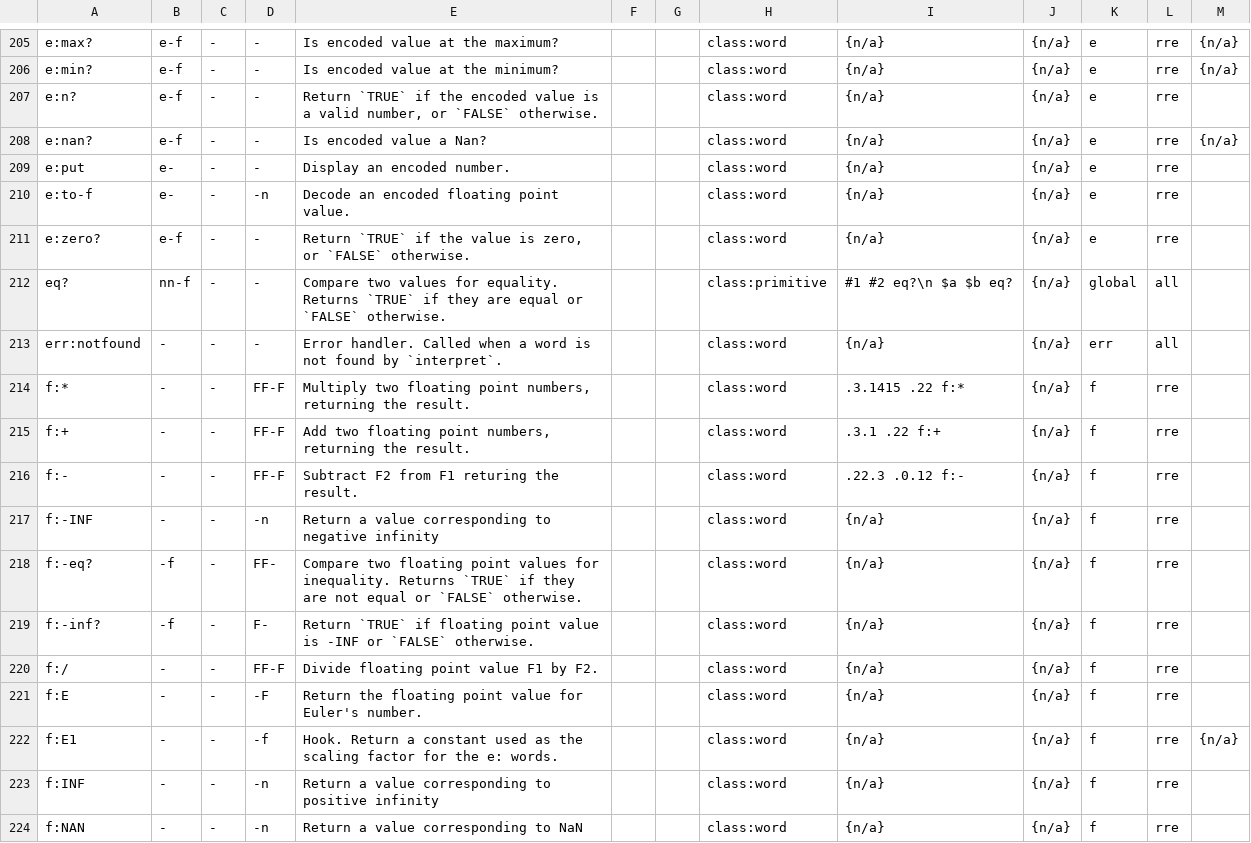
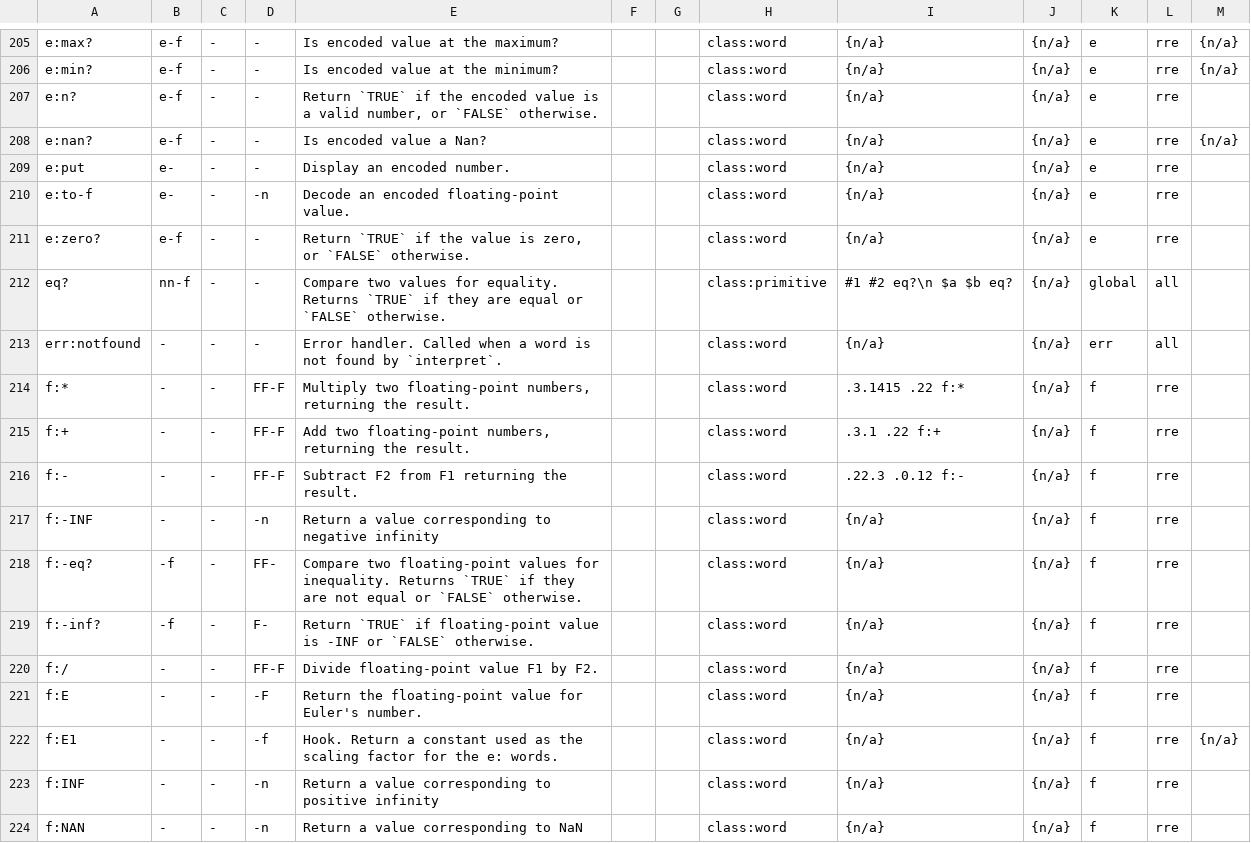
Before and after one commit to crcx/retroforth, a TSV file: doc/words.tsv, drawn as a sheet; only a part is shown, gaps mark what is left out; the diff covers the shown part only.

```diff
--- a/doc/words.tsv
+++ b/doc/words.tsv
@@ -209,3 +209,3 @@ e:nan?	e-f	-	-	Is encoded value a Nan?			class:word	{n/a}	{n/a}	e	rre	{n/a}
 e:put	e-	-	-	Display an encoded number.			class:word	{n/a}	{n/a}	e	rre	
-e:to-f	e-	-	-n	Decode an encoded floating point value.			class:word	{n/a}	{n/a}	e	rre	
+e:to-f	e-	-	-n	Decode an encoded floating-point value.			class:word	{n/a}	{n/a}	e	rre	
 e:zero?	e-f	-	-	Return `TRUE` if the value is zero, or `FALSE` otherwise.			class:word	{n/a}	{n/a}	e	rre	
@@ -213,10 +213,10 @@ eq?	nn-f	-	-	Compare two values for equality. Returns `TRUE` if they are equal o
 err:notfound	-	-	-	Error handler. Called when a word is not found by `interpret`.			class:word	{n/a}	{n/a}	err	all	
-f:*	-	-	FF-F	Multiply two floating point numbers, returning the result.			class:word	    .3.1415 .22 f:*	{n/a}	f	rre	
-f:+	-	-	FF-F	Add two floating point numbers, returning the result.			class:word	    .3.1 .22 f:+	{n/a}	f	rre	
-f:-	-	-	FF-F	Subtract F2 from F1 returing the result.			class:word	    .22.3 .0.12 f:-	{n/a}	f	rre	
+f:*	-	-	FF-F	Multiply two floating-point numbers, returning the result.			class:word	    .3.1415 .22 f:*	{n/a}	f	rre	
+f:+	-	-	FF-F	Add two floating-point numbers, returning the result.			class:word	    .3.1 .22 f:+	{n/a}	f	rre	
+f:-	-	-	FF-F	Subtract F2 from F1 returning the result.			class:word	    .22.3 .0.12 f:-	{n/a}	f	rre	
 f:-INF	-	-	-n	Return a value corresponding to negative infinity			class:word	{n/a}	{n/a}	f	rre	
-f:-eq?	-f	-	FF-	Compare two floating point values for inequality. Returns `TRUE` if they are not equal or `FALSE` otherwise.			class:word	{n/a}	{n/a}	f	rre	
-f:-inf?	-f	-	F-	Return `TRUE` if floating point value is -INF or `FALSE` otherwise.			class:word	{n/a}	{n/a}	f	rre	
-f:/	-	-	FF-F	Divide floating point value F1 by F2.			class:word	{n/a}	{n/a}	f	rre	
-f:E	-	-	-F	Return the floating point value for Euler's number.			class:word	{n/a}	{n/a}	f	rre	
+f:-eq?	-f	-	FF-	Compare two floating-point values for inequality. Returns `TRUE` if they are not equal or `FALSE` otherwise.			class:word	{n/a}	{n/a}	f	rre	
+f:-inf?	-f	-	F-	Return `TRUE` if floating-point value is -INF or `FALSE` otherwise.			class:word	{n/a}	{n/a}	f	rre	
+f:/	-	-	FF-F	Divide floating-point value F1 by F2.			class:word	{n/a}	{n/a}	f	rre	
+f:E	-	-	-F	Return the floating-point value for Euler's number.			class:word	{n/a}	{n/a}	f	rre	
 f:E1	-	-	-f	Hook. Return a constant used as the scaling factor for the e: words.			class:word	{n/a}	{n/a}	f	rre	{n/a}
```
Also changed, not shown: 54 edited cells elsewhere in this file, 3 other files.
